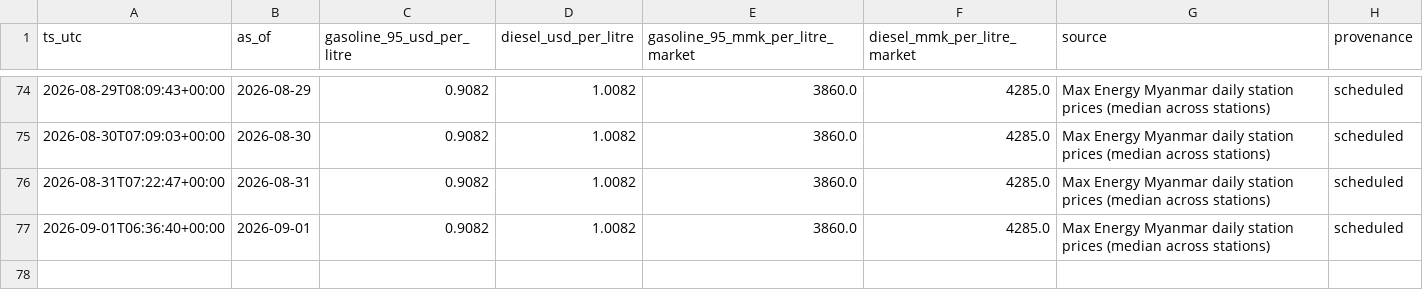
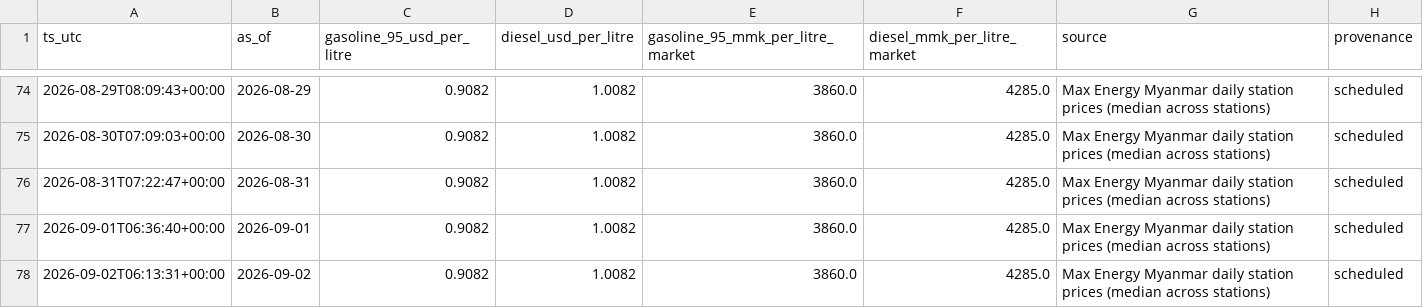
Before and after one commit to untko/mm-market-data, a CSV file: data/history/fuel.csv, drawn as a sheet; only a part is shown, gaps mark what is left out; the diff names each change by its address in the sheet, - before the commit and + after, or states it on an @@ line.

```diff
--- a/data/history/fuel.csv
+++ b/data/history/fuel.csv
+row 78: 2026-09-02T06:13:31+00:00 | 2026-09-02 | 0.9082 | 1.0082 | 3860.0 | 4285.0 | Max Energy Myanmar daily station prices (median across stations) | scheduled
```
Also changed, not shown: 4 other files.
